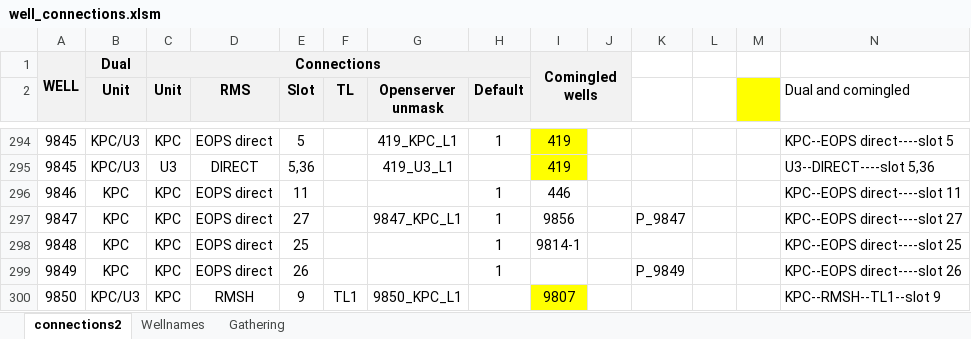
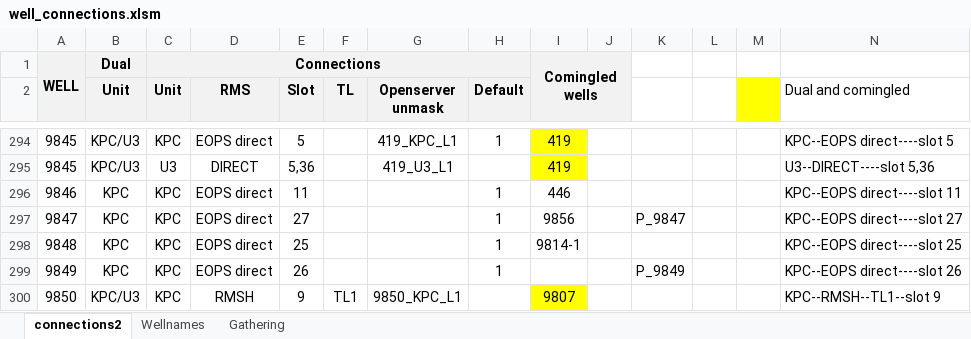
Before and after one commit to gagon/dino, an Excel workbook: lineup_app/static/well_connections.xlsm, sheet connections2, drawn as a sheet; only a part is shown, gaps mark what is left out; values as stored, in another font and other column widths than the file's, no borders; the diff names each change by its address in the sheet, - before the commit and + after, or states it on an @@ line.

```diff
--- a/lineup_app/static/well_connections.xlsm (sheet connections2)
+++ b/lineup_app/static/well_connections.xlsm (sheet connections2)
-G297 (Openserver unmask): 9847_KPC_L1
+G297 (Openserver unmask): (empty)
```
Also changed, not shown: lineup_app/static/data_structure.xlsx, 1 other file.
